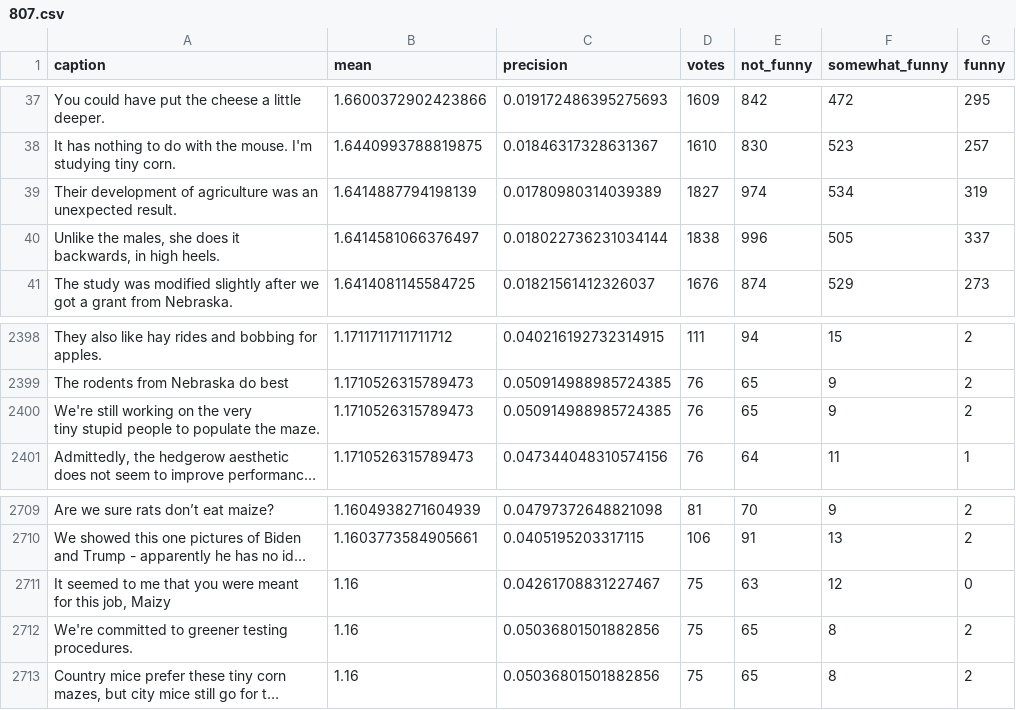
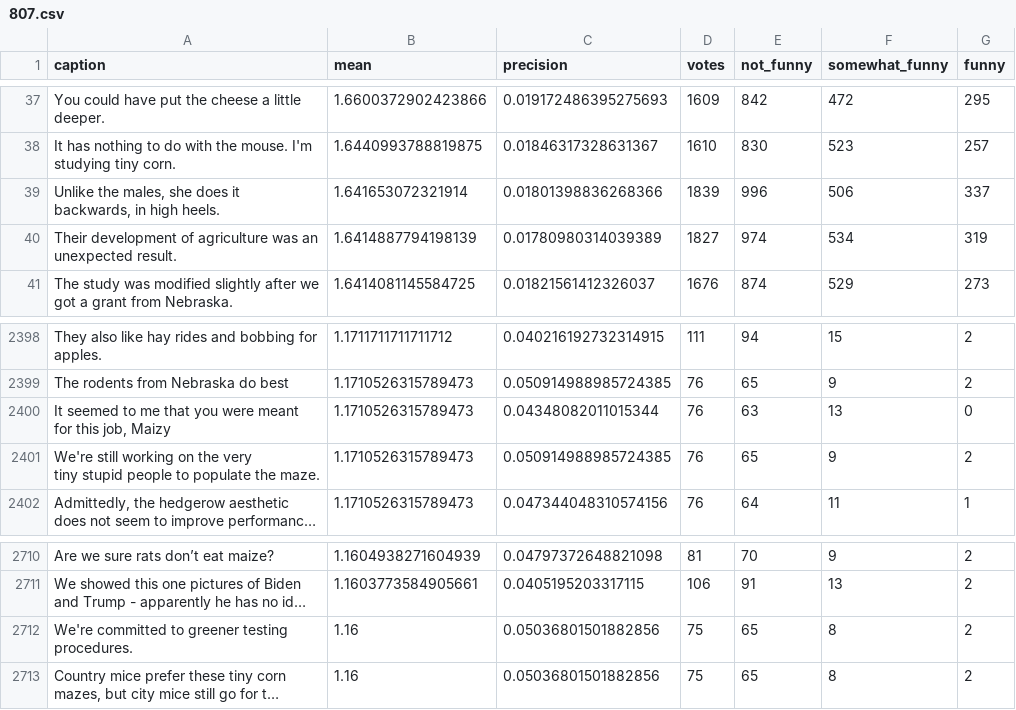
Before and after one commit to nextml/caption-contest-data, a CSV file: summaries/807.csv, drawn as a sheet; only a part is shown, gaps mark what is left out; long unchanged cells end in …; removed rows and columns are numbered as before the commit, all else as after; the diff names each change by its address in the sheet, - before the commit and + after, or states it on an @@ line.

```diff
--- a/summaries/807.csv
+++ b/summaries/807.csv
+row 39: Unlike the males, she does it backwards, in high heels. | 1.641653072321914 | 0.01801398836268366 | 1839 | 996 | 506 | 337
-row 40: Unlike the males, she does it backwards, in high heels. | 1.6414581066376497 | 0.018022736231034144 | 1838 | 996 | 505 | 337
+row 2400: It seemed to me that you were meant for this job, Maizy | 1.1710526315789473 | 0.04348082011015344 | 76 | 63 | 13 | 0
-row 2711: It seemed to me that you were meant for this job, Maizy | 1.16 | 0.04261708831227467 | 75 | 63 | 12 | 0
```
Also changed, not shown: summaries/808.csv, 2 other files.
